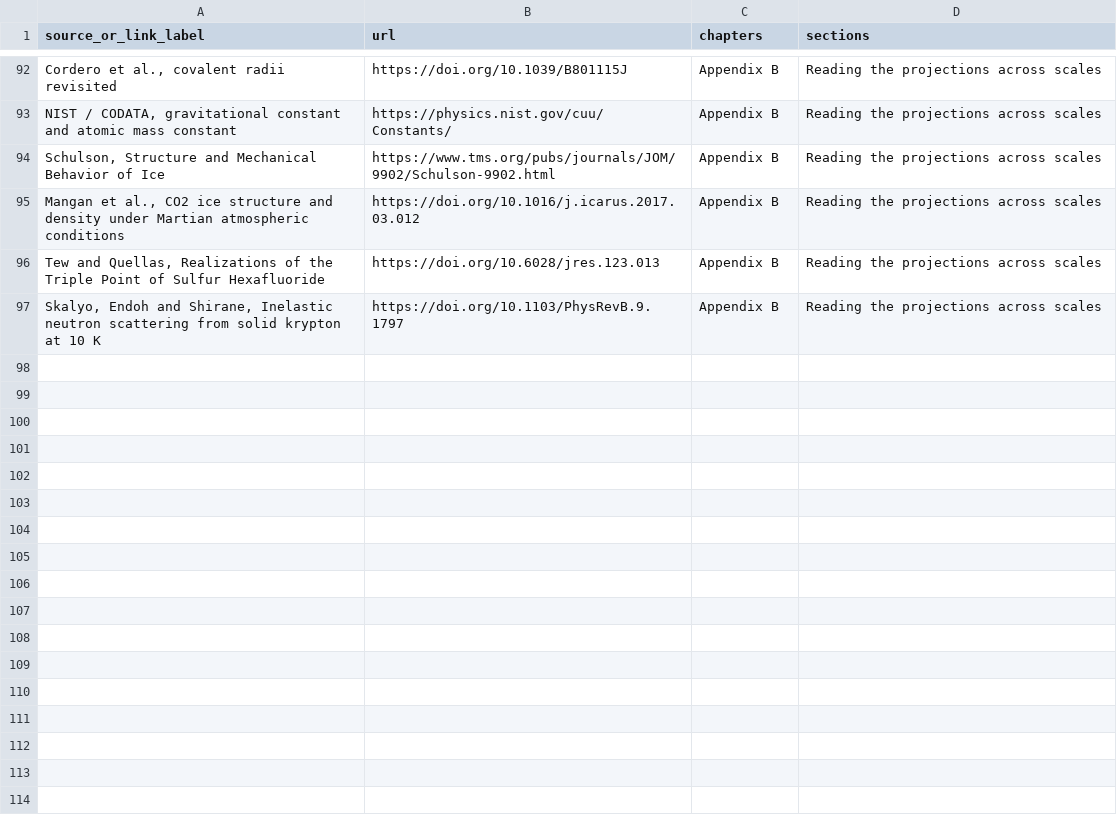
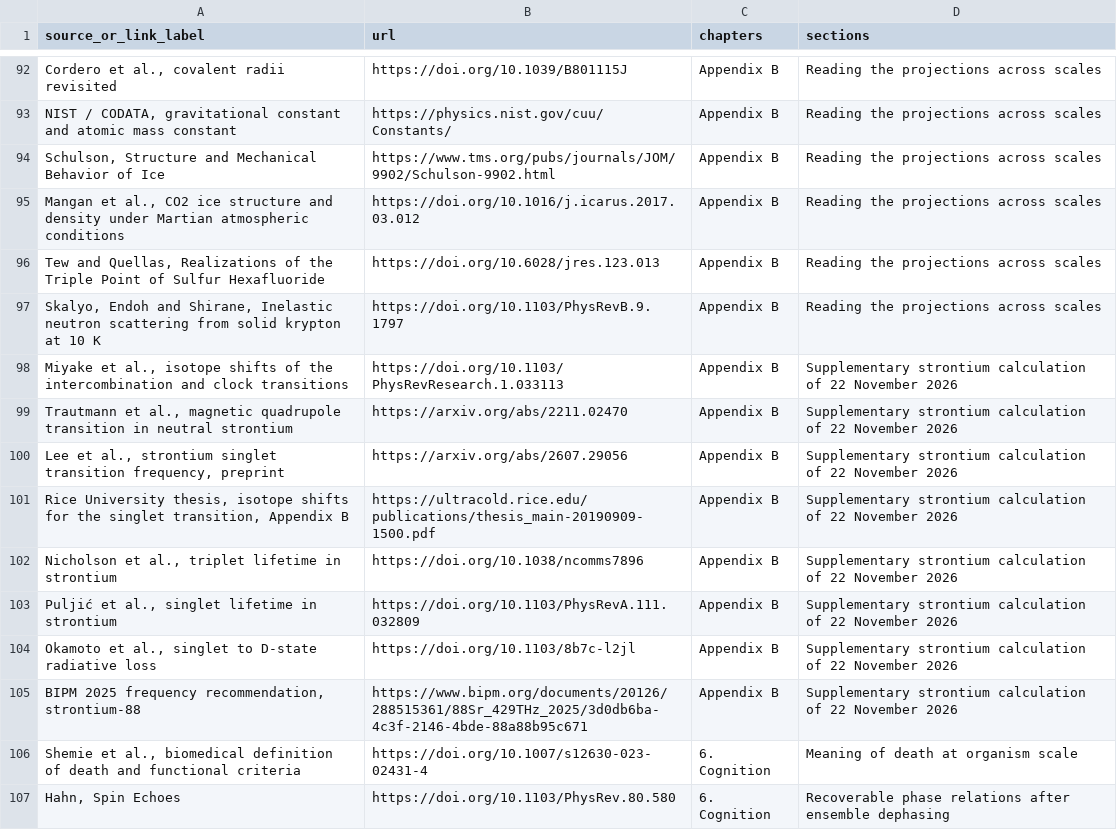
Before and after one commit to NicolasGilbertAlbertRoux/bst-reproducibility, a CSV file: evidence/bibliography.csv, drawn as a sheet; only a part is shown, gaps mark what is left out; the diff names each change by its address in the sheet, - before the commit and + after, or states it on an @@ line.

```diff
--- a/evidence/bibliography.csv
+++ b/evidence/bibliography.csv
+row 98: Miyake et al., isotope shifts of the intercombination and clock transitions | https://doi.org/10.1103/PhysRevResearch.1.033113 | Appendix B | Supplementary strontium calculation of 22 November 2026
+row 99: Trautmann et al., magnetic quadrupole transition in neutral strontium | https://arxiv.org/abs/2211.02470 | Appendix B | Supplementary strontium calculation of 22 November 2026
+row 100: Lee et al., strontium singlet transition frequency, preprint | https://arxiv.org/abs/2607.29056 | Appendix B | Supplementary strontium calculation of 22 November 2026
+row 101: Rice University thesis, isotope shifts for the singlet transition, Appendix B | https://ultracold.rice.edu/publications/thesis_main-20190909-1500.pdf | Appendix B | Supplementary strontium calculation of 22 November 2026
+row 102: Nicholson et al., triplet lifetime in strontium | https://doi.org/10.1038/ncomms7896 | Appendix B | Supplementary strontium calculation of 22 November 2026
+row 103: Puljić et al., singlet lifetime in strontium | https://doi.org/10.1103/PhysRevA.111.032809 | Appendix B | Supplementary strontium calculation of 22 November 2026
+row 104: Okamoto et al., singlet to D-state radiative loss | https://doi.org/10.1103/8b7c-l2jl | Appendix B | Supplementary strontium calculation of 22 November 2026
+row 105: BIPM 2025 frequency recommendation, strontium-88 | https://www.bipm.org/documents/20126/288515361/88Sr_429THz_2025/3d0db6ba-4c3f-2146-4bde-88a88b95c671 | Appendix B | Supplementary strontium calculation of 22 November 2026
+row 106: Shemie et al., biomedical definition of death and functional criteria | https://doi.org/10.1007/s12630-023-02431-4 | 6. Cognition | Meaning of death at organism scale
+row 107: Hahn, Spin Echoes | https://doi.org/10.1103/PhysRev.80.580 | 6. Cognition | Recoverable phase relations after ensemble dephasing
```
Also changed, not shown: evidence/reader-files.csv, 20 other files.
